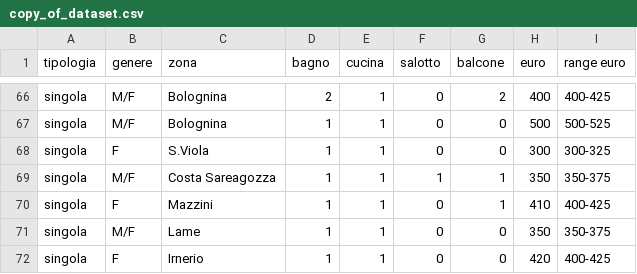
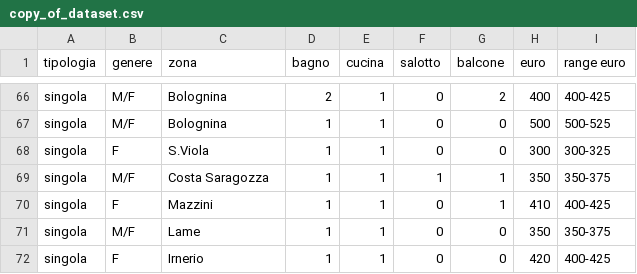
Before and after one commit to MarcoCollesei/RentinBo, a CSV file: copy_of_dataset.csv, drawn as a sheet; only a part is shown, gaps mark what is left out; the diff names each change by its address in the sheet, - before the commit and + after, or states it on an @@ line.

Commit message:
Dataset
Corrected some labels

```diff
--- a/copy_of_dataset.csv
+++ b/copy_of_dataset.csv
-C69 (zona): Costa Sareagozza
+C69 (zona): Costa Saragozza
```
Also changed, not shown: 3 other files.
